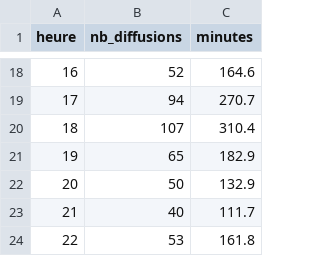
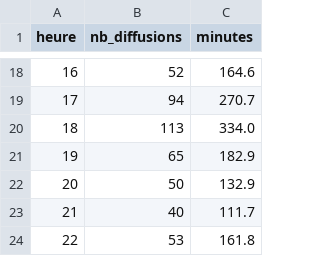
Before and after one commit to gunout/skyrock-monitor, a CSV file: resultats/03_repartition_horaire.csv, drawn as a sheet; only a part is shown, gaps mark what is left out.

```diff
--- a/resultats/03_repartition_horaire.csv
+++ b/resultats/03_repartition_horaire.csv
@@ -19,3 +19,3 @@
 17,94,270.7
-18,107,310.4
+18,113,334.0
 19,65,182.9
```
Also changed, not shown: resultats/01_top_artistes.csv, resultats/02_top_titres.csv, 10 other files.
